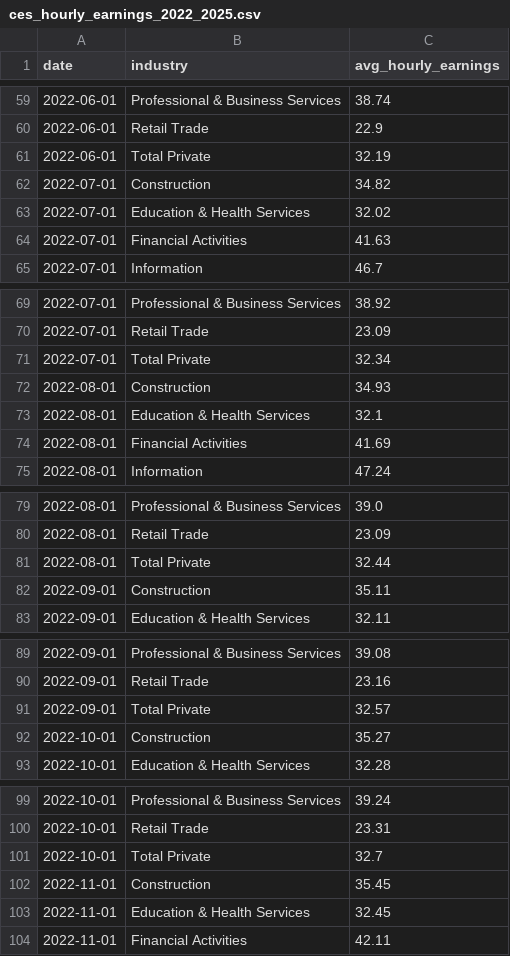
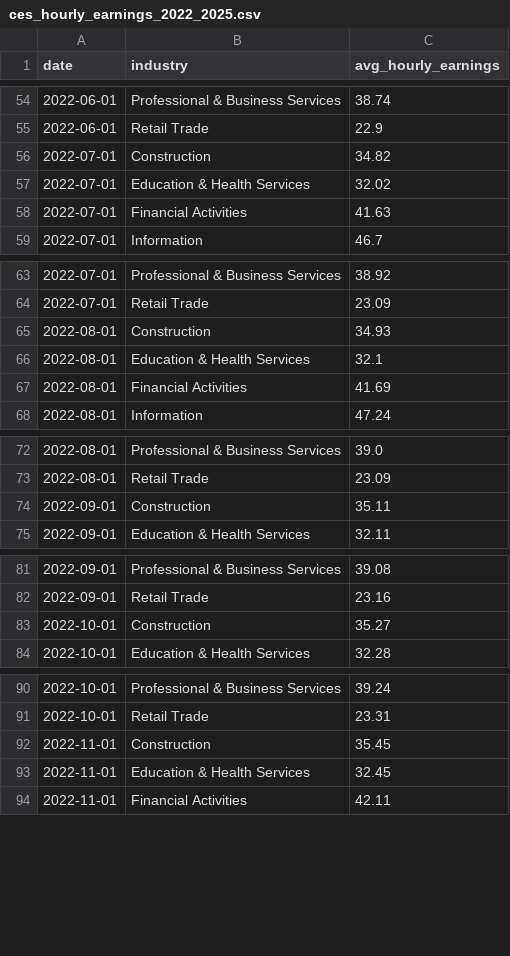
Before and after one commit to AmmarShafi1/Data-Science-Capstone-2026, a CSV file: Cleaned Code/ces_hourly_earnings_2022_2025.csv, drawn as a sheet; only a part is shown, gaps mark what is left out; the diff covers the shown part only; the diff names each change by its address in the sheet, - before the commit and + after, or states it on an @@ line.

Commit message:
updated notebook and removed private sector bulk from data

```diff
--- a/Cleaned Code/ces_hourly_earnings_2022_2025.csv
+++ b/Cleaned Code/ces_hourly_earnings_2022_2025.csv
-row 61: 2022-06-01 | Total Private | 32.19
-row 71: 2022-07-01 | Total Private | 32.34
-row 81: 2022-08-01 | Total Private | 32.44
-row 91: 2022-09-01 | Total Private | 32.57
-row 101: 2022-10-01 | Total Private | 32.7
```
Also changed, not shown: 43 removed rows elsewhere in this file, Cleaned Code/ai_intensity_by_ces_bucket_scaled.csv, 1 other file.
